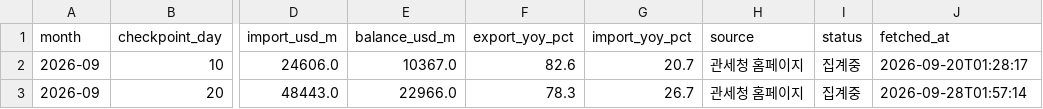
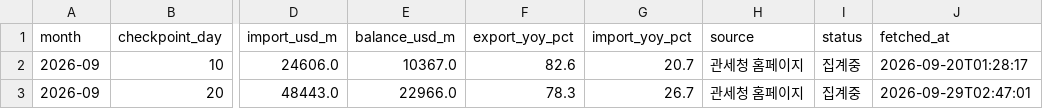
Before and after one commit to hyeongjukimm/investment-advisor-dashboard, a CSV file: data/export_flash_cache.csv, drawn as a sheet; only a part is shown, gaps mark what is left out; the diff names each change by its address in the sheet, - before the commit and + after, or states it on an @@ line.

```diff
--- a/data/export_flash_cache.csv
+++ b/data/export_flash_cache.csv
-J3 (fetched_at): 2026-09-28T01:57:14
+J3 (fetched_at): 2026-09-29T02:47:01
```
Also changed, not shown: 2 other files.
